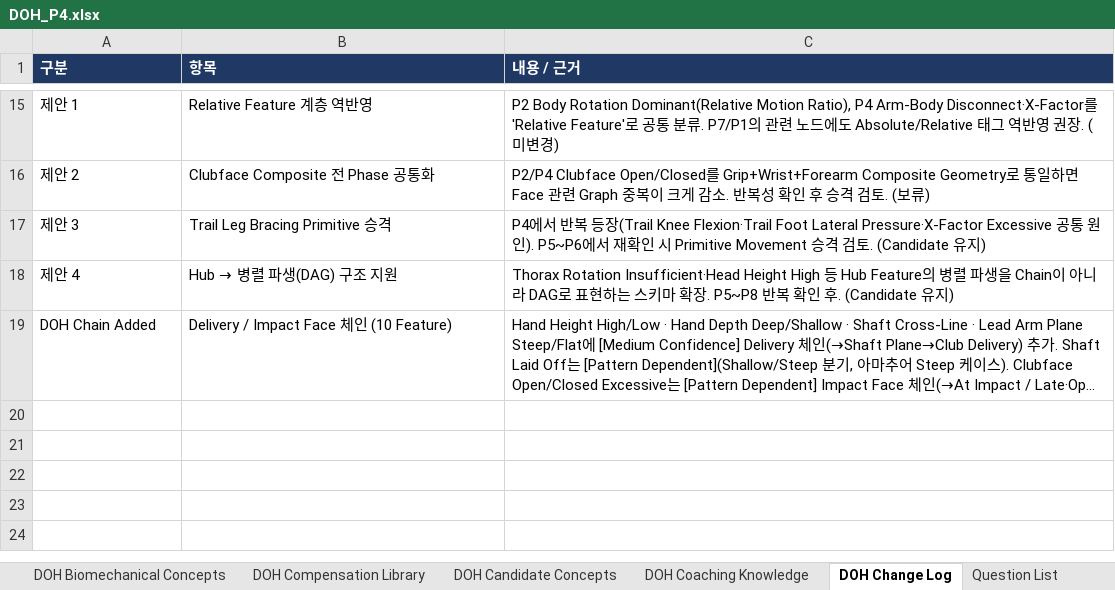
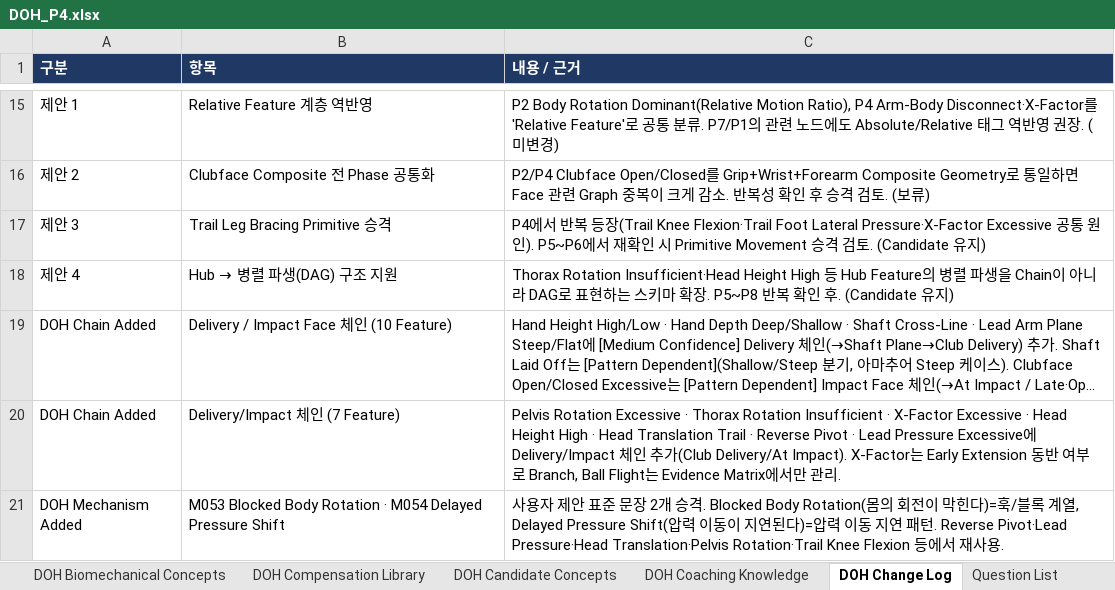
Before and after one commit to tinyalex3628-dotcom/doh-golf-survey, an Excel workbook: DOH_P4.xlsx, sheet DOH Change Log, drawn as a sheet; only a part is shown, gaps mark what is left out; long unchanged cells end in …; values as stored, in another font and other column widths than the file's, no borders; the diff names each change by its address in the sheet, - before the commit and + after, or states it on an @@ line.

```diff
--- a/DOH_P4.xlsx (sheet DOH Change Log)
+++ b/DOH_P4.xlsx (sheet DOH Change Log)
+row 20: DOH Chain Added | Delivery/Impact 체인 (7 Feature) | Pelvis Rotation Excessive · Thorax Rotation Insufficient · X-Factor Excessive · Head Height High · Head Translation Trail · Reverse Pivot · Lead Pressure Excessive에 Delivery/Impact 체인 추가(Club Delivery/At Impact). X-Factor는 Early Extension 동반 여부로 Branch, Ball Flight는 Evidence Matrix에서만 관리.
+row 21: DOH Mechanism Added | M053 Blocked Body Rotation · M054 Delayed Pressure Shift | 사용자 제안 표준 문장 2개 승격. Blocked Body Rotation(몸의 회전이 막힌다)=훅/블록 계열, Delayed Pressure Shift(압력 이동이 지연된다)=압력 이동 지연 패턴. Reverse Pivot·Lead Pressure·Head Translation·Pelvis Rotation·Trail Knee Flexion 등에서 재사용.
```
Also changed, not shown: sheet Mechanism_Dictionary, sheet P4.
